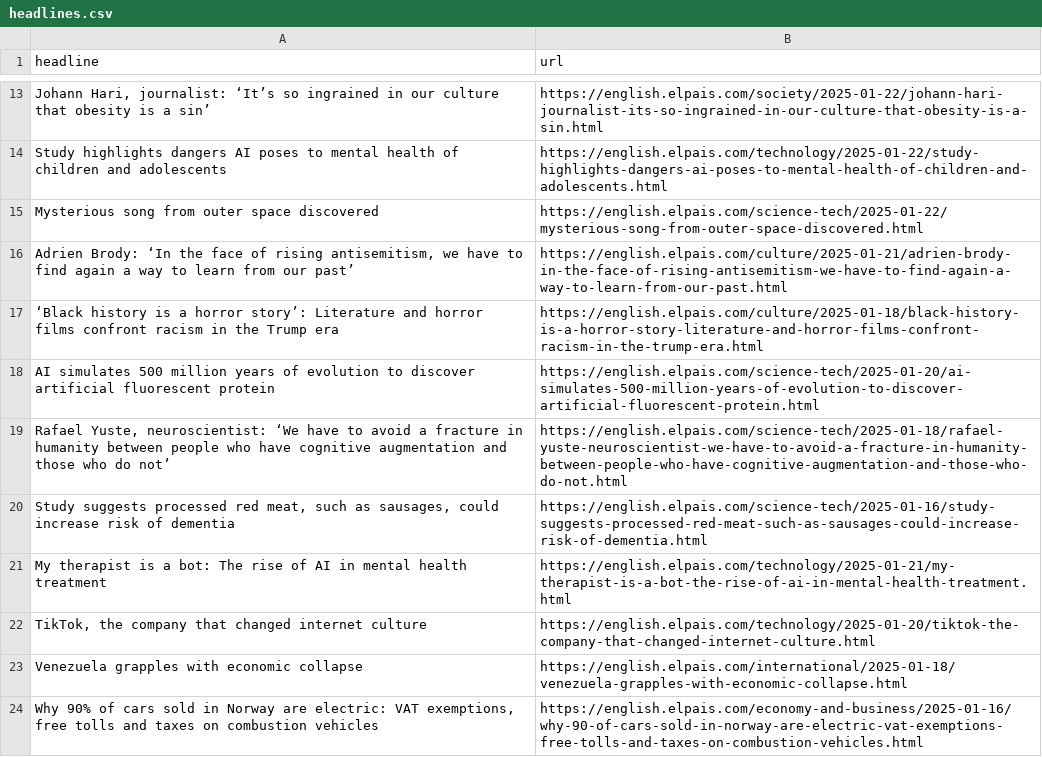
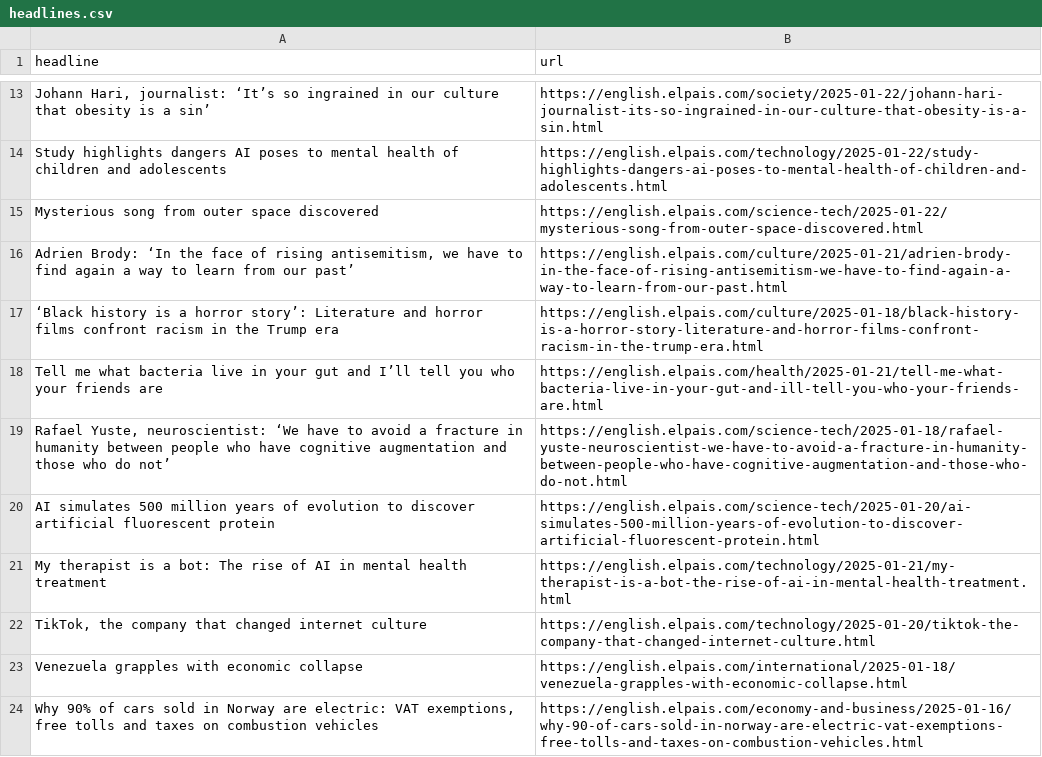
Before and after one commit to dimitriselaf/el-pais-autoscraper, a CSV file: headlines.csv, drawn as a sheet; only a part is shown, gaps mark what is left out.

```diff
--- a/headlines.csv
+++ b/headlines.csv
@@ -17,5 +17,5 @@ Mysterious song from outer space discovered,https://english.elpais.com/science-t
 ‘Black history is a horror story’: Literature and horror films confront racism in the Trump era  ,https://english.elpais.com/culture/2025-01-18/black-history-is-a-horror-story-literature-and-horror-films-confront-racism-in-the-trump-era.html
+Tell me what bacteria live in your gut and I’ll tell you who your friends are,https://english.elpais.com/health/2025-01-21/tell-me-what-bacteria-live-in-your-gut-and-ill-tell-you-who-your-friends-are.html
+"Rafael Yuste, neuroscientist: ‘We have to avoid a fracture in humanity between people who have cognitive augmentation and those who do not’",https://english.elpais.com/science-tech/2025-01-18/rafael-yuste-neuroscientist-we-have-to-avoid-a-fracture-in-humanity-between-people-who-have-cognitive-augmentation-and-those-who-do-not.html
 AI simulates 500 million years of evolution to discover artificial fluorescent protein,https://english.elpais.com/science-tech/2025-01-20/ai-simulates-500-million-years-of-evolution-to-discover-artificial-fluorescent-protein.html
-"Rafael Yuste, neuroscientist: ‘We have to avoid a fracture in humanity between people who have cognitive augmentation and those who do not’",https://english.elpais.com/science-tech/2025-01-18/rafael-yuste-neuroscientist-we-have-to-avoid-a-fracture-in-humanity-between-people-who-have-cognitive-augmentation-and-those-who-do-not.html
-"Study suggests processed red meat, such as sausages, could increase risk of dementia",https://english.elpais.com/science-tech/2025-01-16/study-suggests-processed-red-meat-such-as-sausages-could-increase-risk-of-dementia.html
 My therapist is a bot: The rise of AI in mental health treatment,https://english.elpais.com/technology/2025-01-21/my-therapist-is-a-bot-the-rise-of-ai-in-mental-health-treatment.html
```
